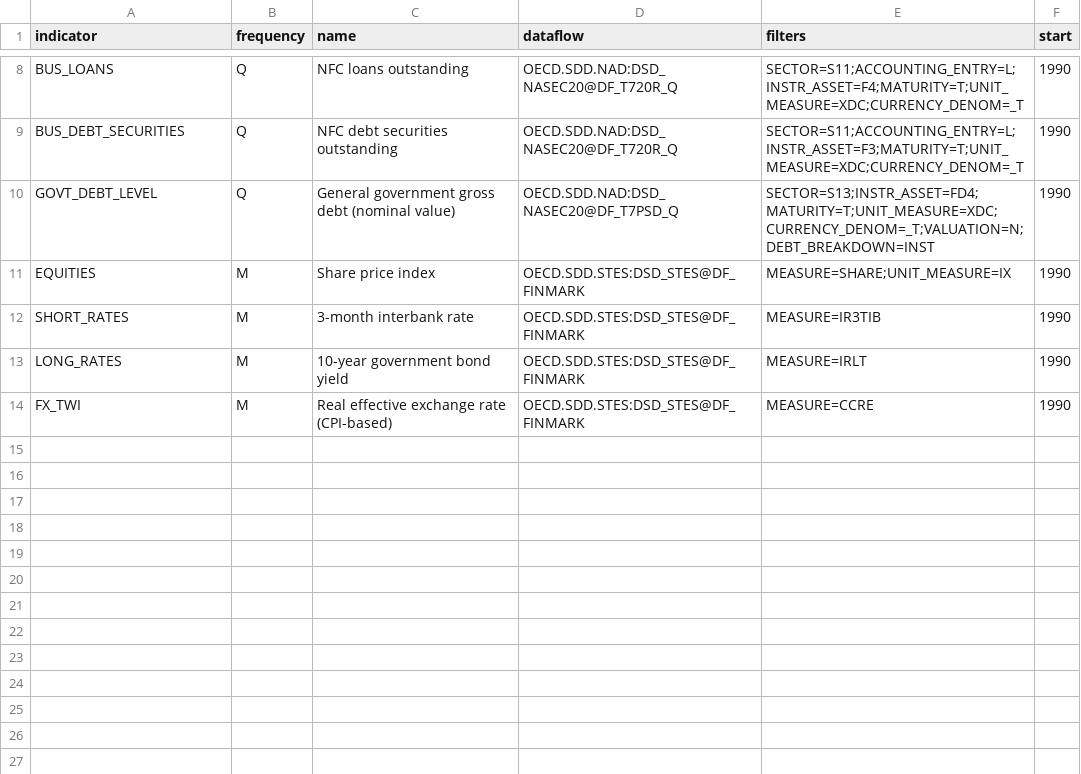
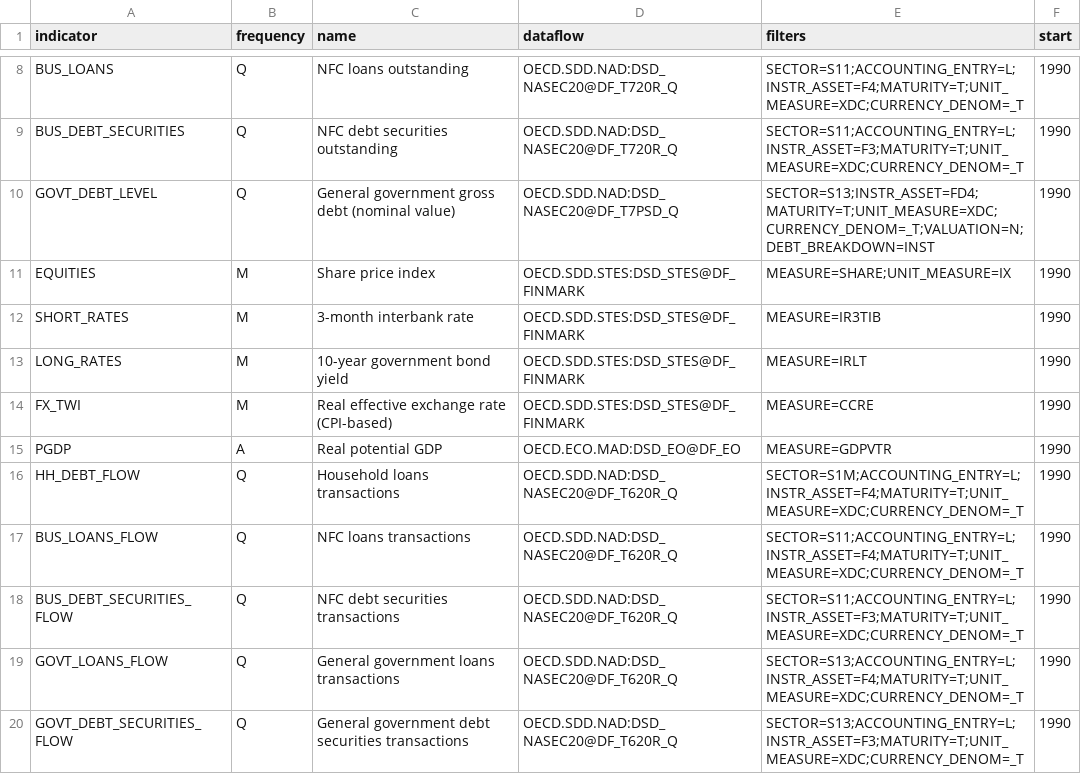
Before and after one commit to bsawyerg15/MacroScan, a CSV file: config/02_oecd_indicators.csv, drawn as a sheet; only a part is shown, gaps mark what is left out; the diff names each change by its address in the sheet, - before the commit and + after, or states it on an @@ line.

```diff
--- a/config/02_oecd_indicators.csv
+++ b/config/02_oecd_indicators.csv
+row 15: PGDP | A | Real potential GDP | OECD.ECO.MAD:DSD_EO@DF_EO | MEASURE=GDPVTR | 1990
+row 16: HH_DEBT_FLOW | Q | Household loans transactions | OECD.SDD.NAD:DSD_NASEC20@DF_T620R_Q | SECTOR=S1M;ACCOUNTING_ENTRY=L;INSTR_ASSET=F4;MATURITY=T;UNIT_MEASURE=XDC;CURRENCY_DENOM=_T | 1990
+row 17: BUS_LOANS_FLOW | Q | NFC loans transactions | OECD.SDD.NAD:DSD_NASEC20@DF_T620R_Q | SECTOR=S11;ACCOUNTING_ENTRY=L;INSTR_ASSET=F4;MATURITY=T;UNIT_MEASURE=XDC;CURRENCY_DENOM=_T | 1990
+row 18: BUS_DEBT_SECURITIES_FLOW | Q | NFC debt securities transactions | OECD.SDD.NAD:DSD_NASEC20@DF_T620R_Q | SECTOR=S11;ACCOUNTING_ENTRY=L;INSTR_ASSET=F3;MATURITY=T;UNIT_MEASURE=XDC;CURRENCY_DENOM=_T | 1990
+row 19: GOVT_LOANS_FLOW | Q | General government loans transactions | OECD.SDD.NAD:DSD_NASEC20@DF_T620R_Q | SECTOR=S13;ACCOUNTING_ENTRY=L;INSTR_ASSET=F4;MATURITY=T;UNIT_MEASURE=XDC;CURRENCY_DENOM=_T | 1990
+row 20: GOVT_DEBT_SECURITIES_FLOW | Q | General government debt securities transactions | OECD.SDD.NAD:DSD_NASEC20@DF_T620R_Q | SECTOR=S13;ACCOUNTING_ENTRY=L;INSTR_ASSET=F3;MATURITY=T;UNIT_MEASURE=XDC;CURRENCY_DENOM=_T | 1990
```
Also changed, not shown: 8 other files.
